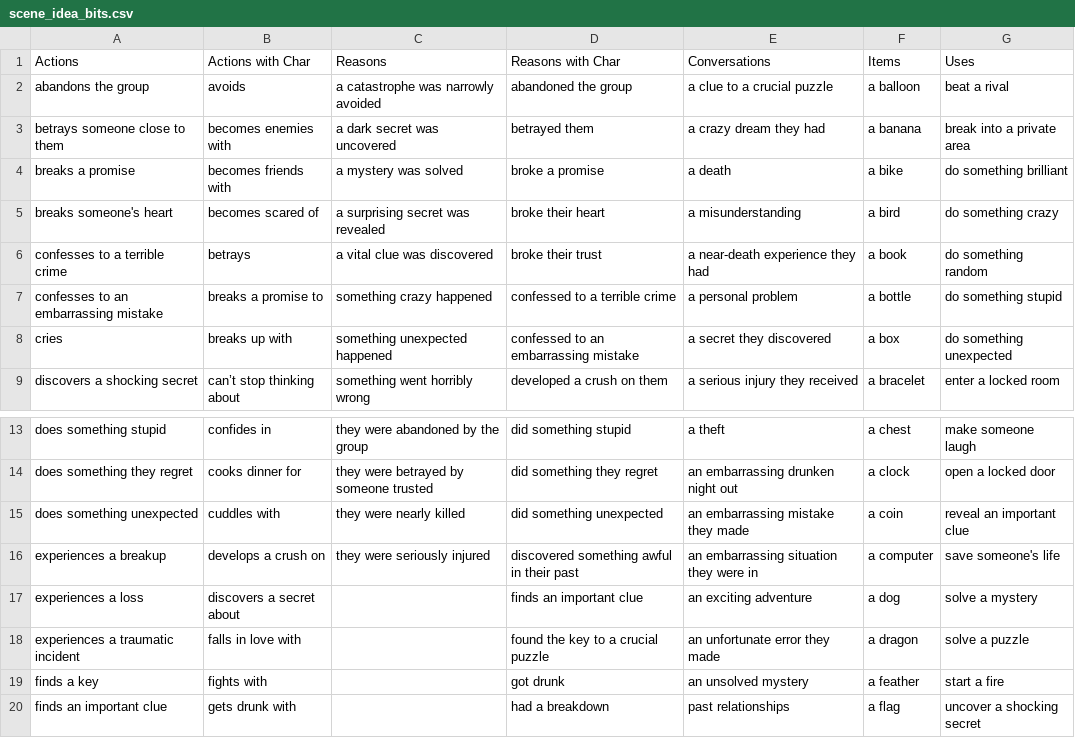
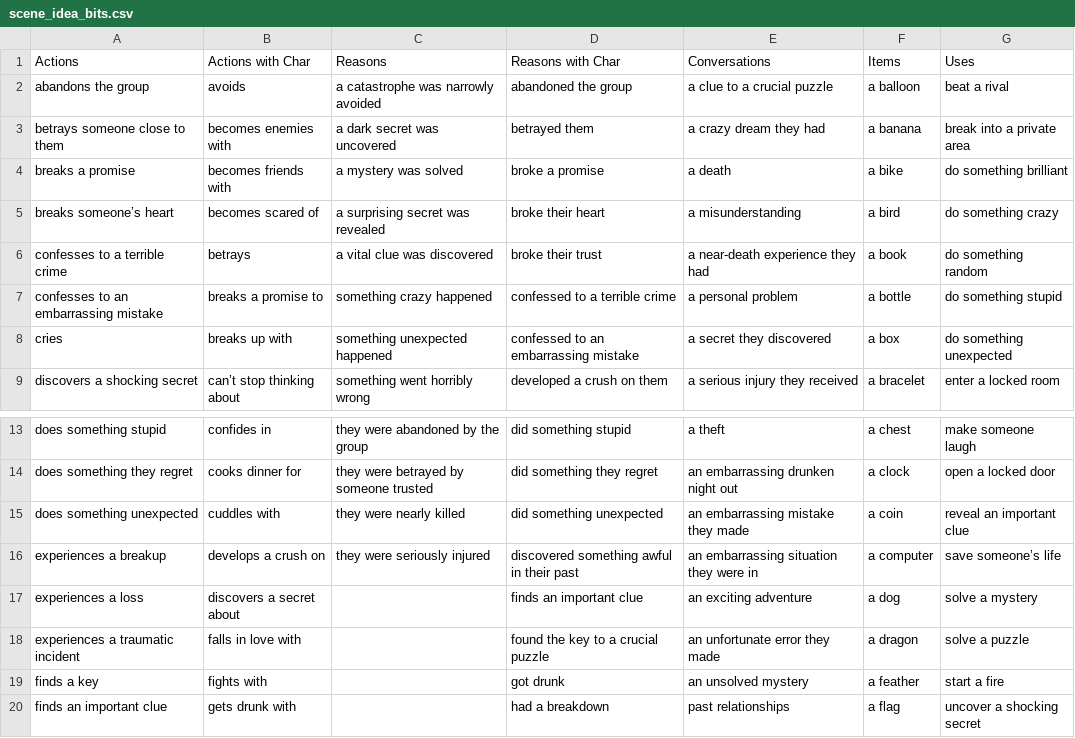
Before and after one commit to mlgranger540/scene-generator, a CSV file: scene_idea_bits.csv, drawn as a sheet; only a part is shown, gaps mark what is left out.

Commit message:
Fix apostrophes in CSV

```diff
--- a/scene_idea_bits.csv
+++ b/scene_idea_bits.csv
@@ -4,3 +4,3 @@ betrays someone close to them,becomes enemies with,a dark secret was uncovered,b
 breaks a promise,becomes friends with,a mystery was solved,broke a promise,a death,a bike,do something brilliant
-breaks someone's heart,becomes scared of,a surprising secret was revealed,broke their heart,a misunderstanding,a bird,do something crazy
+breaks someone’s heart,becomes scared of,a surprising secret was revealed,broke their heart,a misunderstanding,a bird,do something crazy
 confesses to a terrible crime,betrays,a vital clue was discovered,broke their trust,a near-death experience they had,a book,do something random
@@ -15,3 +15,3 @@ does something they regret,cooks dinner for,they were betrayed by someone truste
 does something unexpected,cuddles with,they were nearly killed,did something unexpected,an embarrassing mistake they made,a coin,reveal an important clue
-experiences a breakup,develops a crush on,they were seriously injured,discovered something awful in their past,an embarrassing situation they were in,a computer,save someone's life
+experiences a breakup,develops a crush on,they were seriously injured,discovered something awful in their past,an embarrassing situation they were in,a computer,save someone’s life
 experiences a loss,discovers a secret about,,finds an important clue,an exciting adventure,a dog,solve a mystery
```
